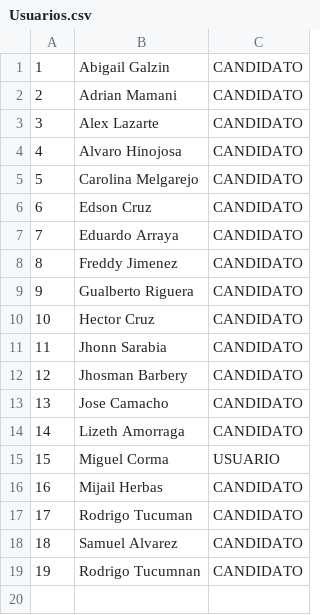
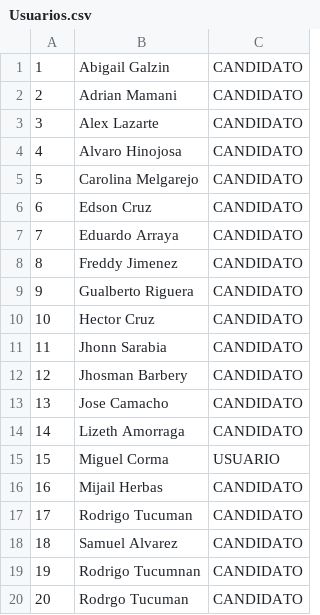
Before and after one commit to miguelC1/Arqui-RedSocial, a CSV file: Usuarios.csv, drawn as a sheet.

```diff
--- a/Usuarios.csv
+++ b/Usuarios.csv
@@ -19 +19,2 @@
 19,Rodrigo Tucumnan,CANDIDATO
+20,Rodrgo Tucuman,CANDIDATO
```
Also changed, not shown: 52 other files.
